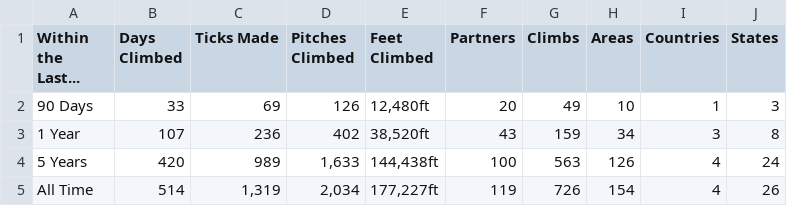
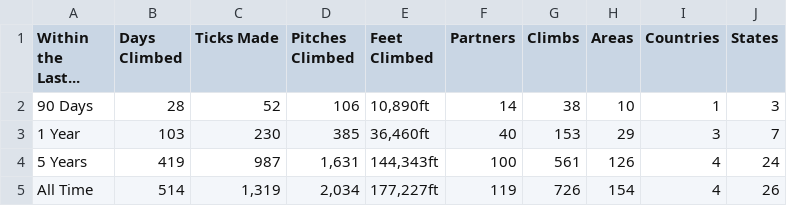
Before and after one commit to achiquit/websitejazzhands, a CSV file: climbing/data/all-time-stats.csv, drawn as a sheet.

```diff
--- a/climbing/data/all-time-stats.csv
+++ b/climbing/data/all-time-stats.csv
@@ -1,5 +1,5 @@
 "Within the Last...","Days Climbed","Ticks Made","Pitches Climbed","Feet Climbed",Partners,Climbs,Areas,Countries,States
-"90 Days",33,69,126,"12,480ft",20,49,10,1,3
-"1 Year",107,236,402,"38,520ft",43,159,34,3,8
-"5 Years",420,989,"1,633","144,438ft",100,563,126,4,24
+"90 Days",28,52,106,"10,890ft",14,38,10,1,3
+"1 Year",103,230,385,"36,460ft",40,153,29,3,7
+"5 Years",419,987,"1,631","144,343ft",100,561,126,4,24
 "All Time",514,"1,319","2,034","177,227ft",119,726,154,4,26
```
Also changed, not shown: 7 other files.
